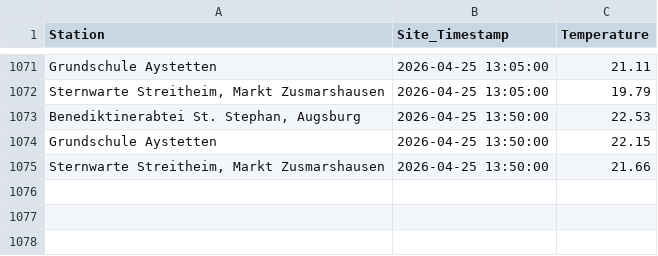
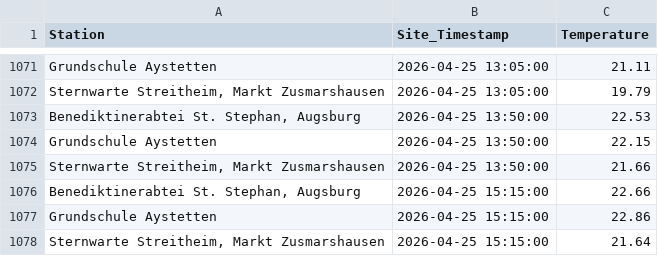
Before and after one commit to Mo4py/meteo_tracker, a CSV file: meteo_data.csv, drawn as a sheet; only a part is shown, gaps mark what is left out.

```diff
--- a/meteo_data.csv
+++ b/meteo_data.csv
@@ -1075 +1075,4 @@ Grundschule Aystetten,2026-04-25 13:50:00,22.15
 "Sternwarte Streitheim, Markt Zusmarshausen",2026-04-25 13:50:00,21.66
+"Benediktinerabtei St. Stephan, Augsburg",2026-04-25 15:15:00,22.66
+Grundschule Aystetten,2026-04-25 15:15:00,22.86
+"Sternwarte Streitheim, Markt Zusmarshausen",2026-04-25 15:15:00,21.64
```
